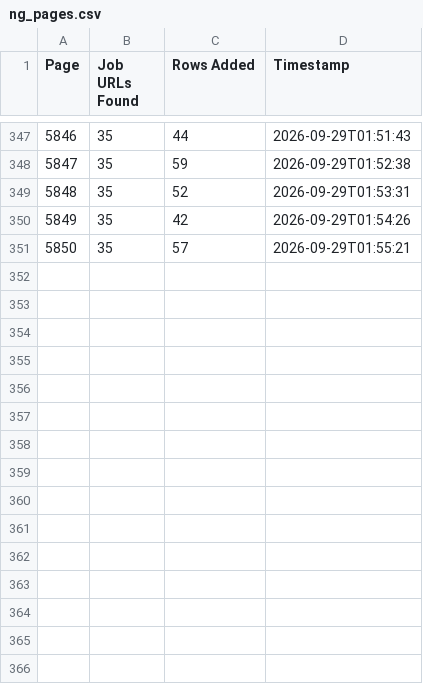
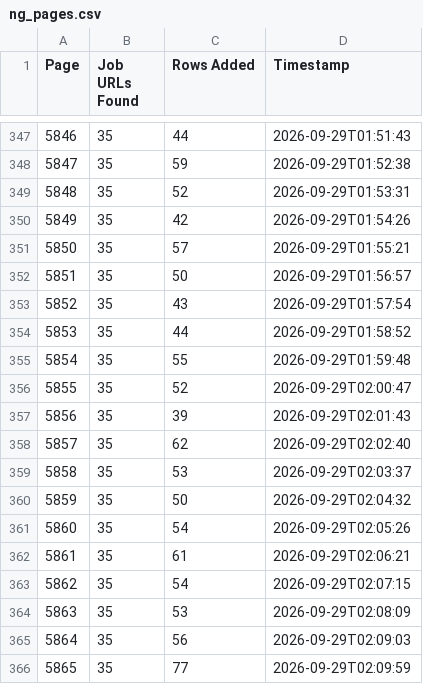
Before and after one commit to liliankason/ng-5501-6000, a CSV file: ng_pages.csv, drawn as a sheet; only a part is shown, gaps mark what is left out; the diff names each change by its address in the sheet, - before the commit and + after, or states it on an @@ line.

```diff
--- a/ng_pages.csv
+++ b/ng_pages.csv
+row 352: 5851 | 35 | 50 | 2026-09-29T01:56:57
+row 353: 5852 | 35 | 43 | 2026-09-29T01:57:54
+row 354: 5853 | 35 | 44 | 2026-09-29T01:58:52
+row 355: 5854 | 35 | 55 | 2026-09-29T01:59:48
+row 356: 5855 | 35 | 52 | 2026-09-29T02:00:47
+row 357: 5856 | 35 | 39 | 2026-09-29T02:01:43
+row 358: 5857 | 35 | 62 | 2026-09-29T02:02:40
+row 359: 5858 | 35 | 53 | 2026-09-29T02:03:37
+row 360: 5859 | 35 | 50 | 2026-09-29T02:04:32
+row 361: 5860 | 35 | 54 | 2026-09-29T02:05:26
+row 362: 5861 | 35 | 61 | 2026-09-29T02:06:21
+row 363: 5862 | 35 | 54 | 2026-09-29T02:07:15
+row 364: 5863 | 35 | 53 | 2026-09-29T02:08:09
+row 365: 5864 | 35 | 56 | 2026-09-29T02:09:03
+row 366: 5865 | 35 | 77 | 2026-09-29T02:09:59
```
Also changed, not shown: 1 other file.
